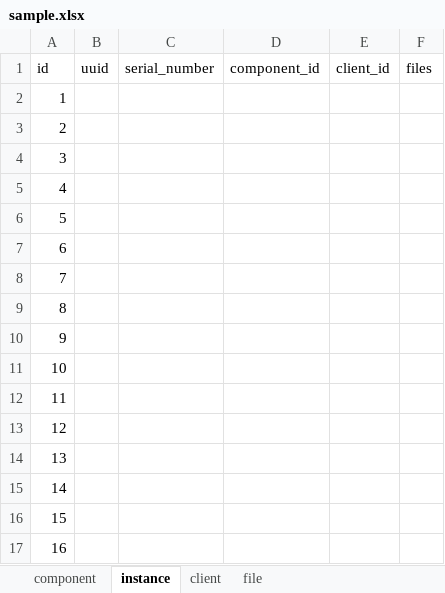
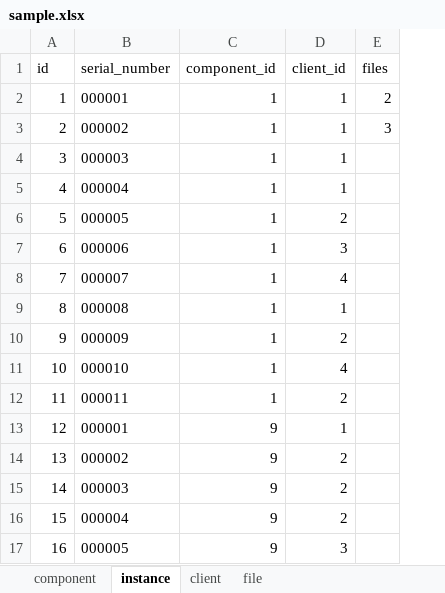
Before and after one commit to alekssadowski95/nanoPLM, an Excel workbook: nanoplm/static/sample.xlsx, sheet instance, drawn as a sheet; only a part is shown; values as stored, in another font and other column widths than the file's, no borders; removed rows and columns are numbered as before the commit, all else as after; the diff covers the shown part only; the diff names each change by its address in the sheet, - before the commit and + after, or states it on an @@ line.

```diff
--- a/nanoplm/static/sample.xlsx (sheet instance)
+++ b/nanoplm/static/sample.xlsx (sheet instance)
-column B (uuid), empty
-B2 (serial_number): (empty)
+B2 (serial_number): 000001
-C2:C12 (component_id): (empty)
+C2:C12 (component_id): 1
-D2:D5 (client_id): (empty)
+D2:D5 (client_id): 1
-E2 (files): (empty)
+E2 (files): 2
-B3 (serial_number): (empty)
+B3 (serial_number): 000002
-E3 (files): (empty)
+E3 (files): 3
-B4 (serial_number): (empty)
+B4 (serial_number): 000003
-B5 (serial_number): (empty)
+B5 (serial_number): 000004
-B6 (serial_number): (empty)
+B6 (serial_number): 000005
-D6 (client_id): (empty)
+D6 (client_id): 2
-B7 (serial_number): (empty)
+B7 (serial_number): 000006
-D7 (client_id): (empty)
+D7 (client_id): 3
-B8 (serial_number): (empty)
+B8 (serial_number): 000007
-D8 (client_id): (empty)
+D8 (client_id): 4
-B9 (serial_number): (empty)
+B9 (serial_number): 000008
-D9 (client_id): (empty)
+D9 (client_id): 1
-B10 (serial_number): (empty)
+B10 (serial_number): 000009
-D10 (client_id): (empty)
+D10 (client_id): 2
-B11 (serial_number): (empty)
+B11 (serial_number): 000010
-D11 (client_id): (empty)
+D11 (client_id): 4
-B12 (serial_number): (empty)
+B12 (serial_number): 000011
-D12 (client_id): (empty)
+D12 (client_id): 2
-B13 (serial_number): (empty)
+B13 (serial_number): 000001
-C13:C17 (component_id): (empty)
+C13:C17 (component_id): 9
-D13 (client_id): (empty)
+D13 (client_id): 1
-B14 (serial_number): (empty)
+B14 (serial_number): 000002
-D14:D16 (client_id): (empty)
+D14:D16 (client_id): 2
-B15 (serial_number): (empty)
+B15 (serial_number): 000003
-B16 (serial_number): (empty)
+B16 (serial_number): 000004
-B17 (serial_number): (empty)
+B17 (serial_number): 000005
-D17 (client_id): (empty)
+D17 (client_id): 3
```
Also changed, not shown: 61 removed rows and 39 edited cells elsewhere in this sheet, sheet component, sheet file, sheet client, 3 other files.
